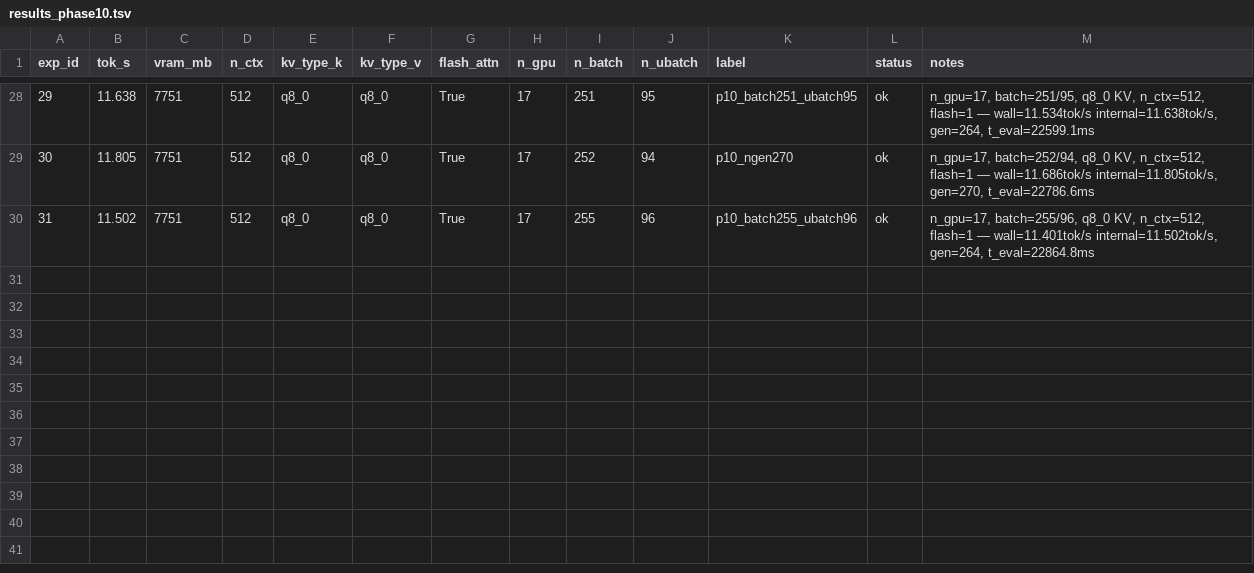
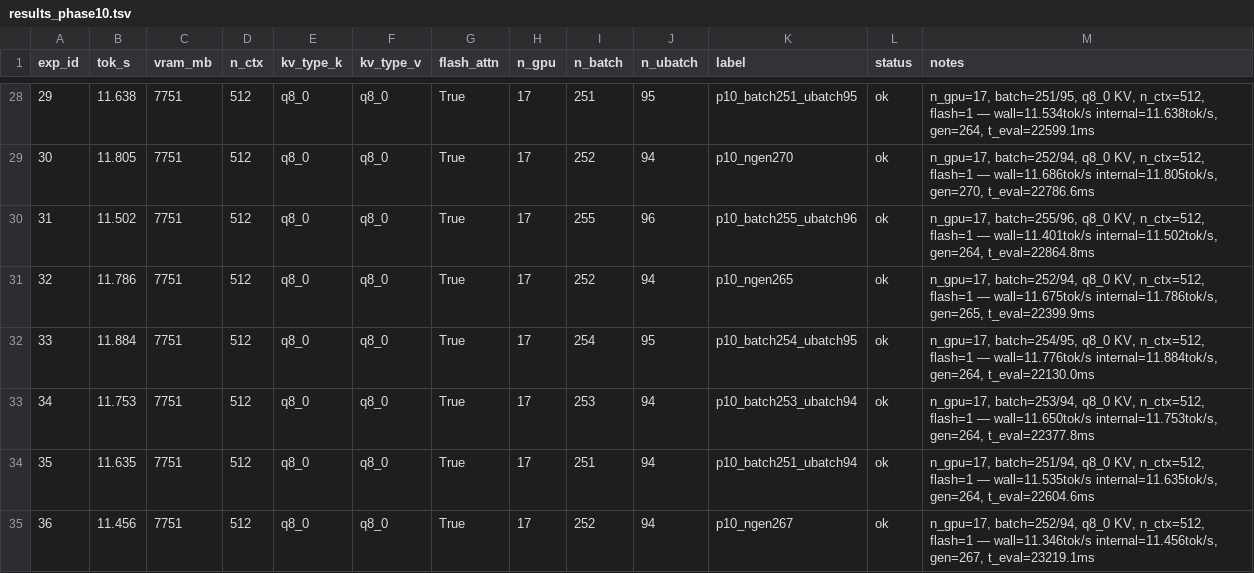
Before and after one commit to AlexChen31337/qwen35-moe-offload, a TSV file: results_phase10.tsv, drawn as a sheet; only a part is shown, gaps mark what is left out.

Commit message:
phase10 exp 32-36: best=12.331 tok/s (exp 2). n_gen sweep (265,267) all worse (11.5-11.8). Batch sweep: 251/94 (11.6), 253/94 (11.8), 254/95 (11.9). All worse than 252/94 (12.3).

```diff
--- a/results_phase10.tsv
+++ b/results_phase10.tsv
@@ -30 +30,6 @@ exp_id	tok_s	vram_mb	n_ctx	kv_type_k	kv_type_v	flash_attn	n_gpu	n_batch	n_ubatch
 31	11.502	7751	512	q8_0	q8_0	True	17	255	96	p10_batch255_ubatch96	ok	n_gpu=17, batch=255/96, q8_0 KV, n_ctx=512, flash=1 — wall=11.401tok/s internal=11.502tok/s, gen=264, t_eval=22864.8ms
+32	11.786	7751	512	q8_0	q8_0	True	17	252	94	p10_ngen265	ok	n_gpu=17, batch=252/94, q8_0 KV, n_ctx=512, flash=1 — wall=11.675tok/s internal=11.786tok/s, gen=265, t_eval=22399.9ms
+33	11.884	7751	512	q8_0	q8_0	True	17	254	95	p10_batch254_ubatch95	ok	n_gpu=17, batch=254/95, q8_0 KV, n_ctx=512, flash=1 — wall=11.776tok/s internal=11.884tok/s, gen=264, t_eval=22130.0ms
+34	11.753	7751	512	q8_0	q8_0	True	17	253	94	p10_batch253_ubatch94	ok	n_gpu=17, batch=253/94, q8_0 KV, n_ctx=512, flash=1 — wall=11.650tok/s internal=11.753tok/s, gen=264, t_eval=22377.8ms
+35	11.635	7751	512	q8_0	q8_0	True	17	251	94	p10_batch251_ubatch94	ok	n_gpu=17, batch=251/94, q8_0 KV, n_ctx=512, flash=1 — wall=11.535tok/s internal=11.635tok/s, gen=264, t_eval=22604.6ms
+36	11.456	7751	512	q8_0	q8_0	True	17	252	94	p10_ngen267	ok	n_gpu=17, batch=252/94, q8_0 KV, n_ctx=512, flash=1 — wall=11.346tok/s internal=11.456tok/s, gen=267, t_eval=23219.1ms
```
